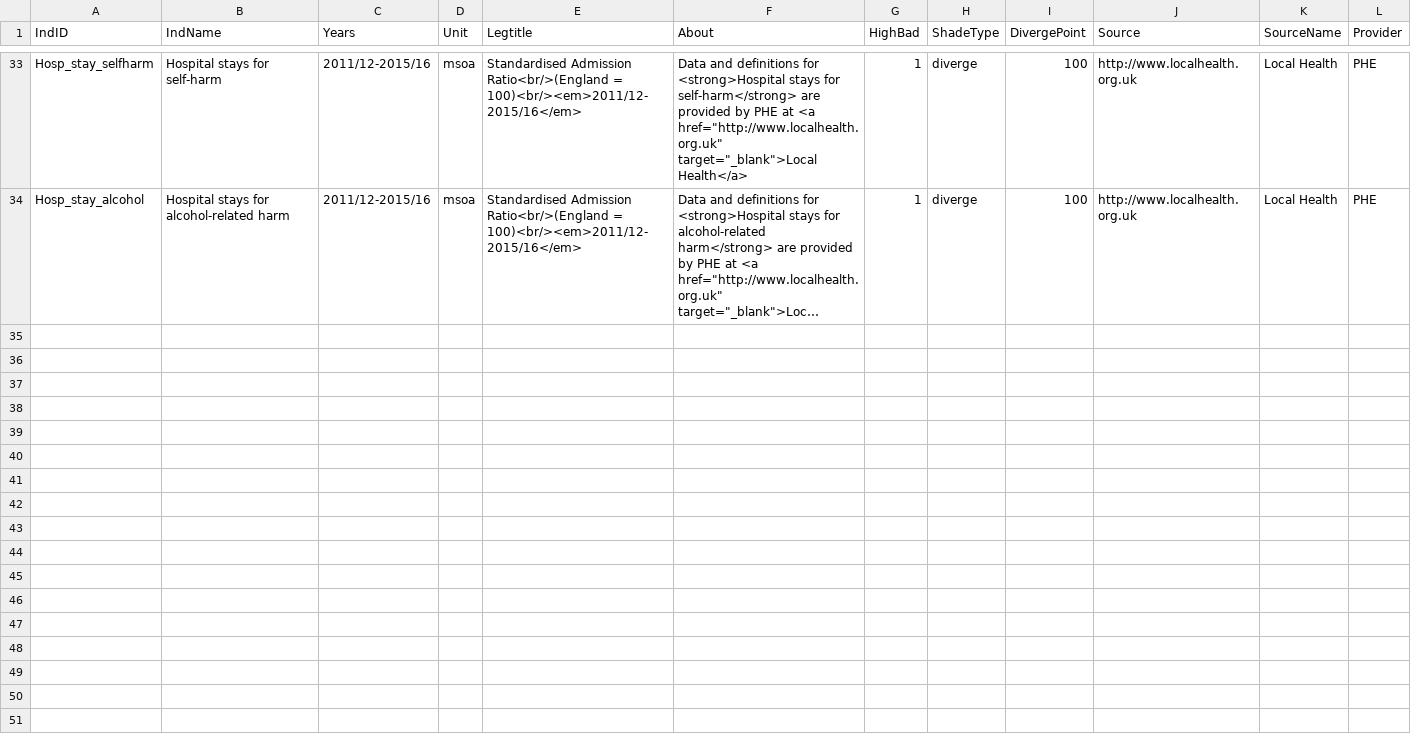
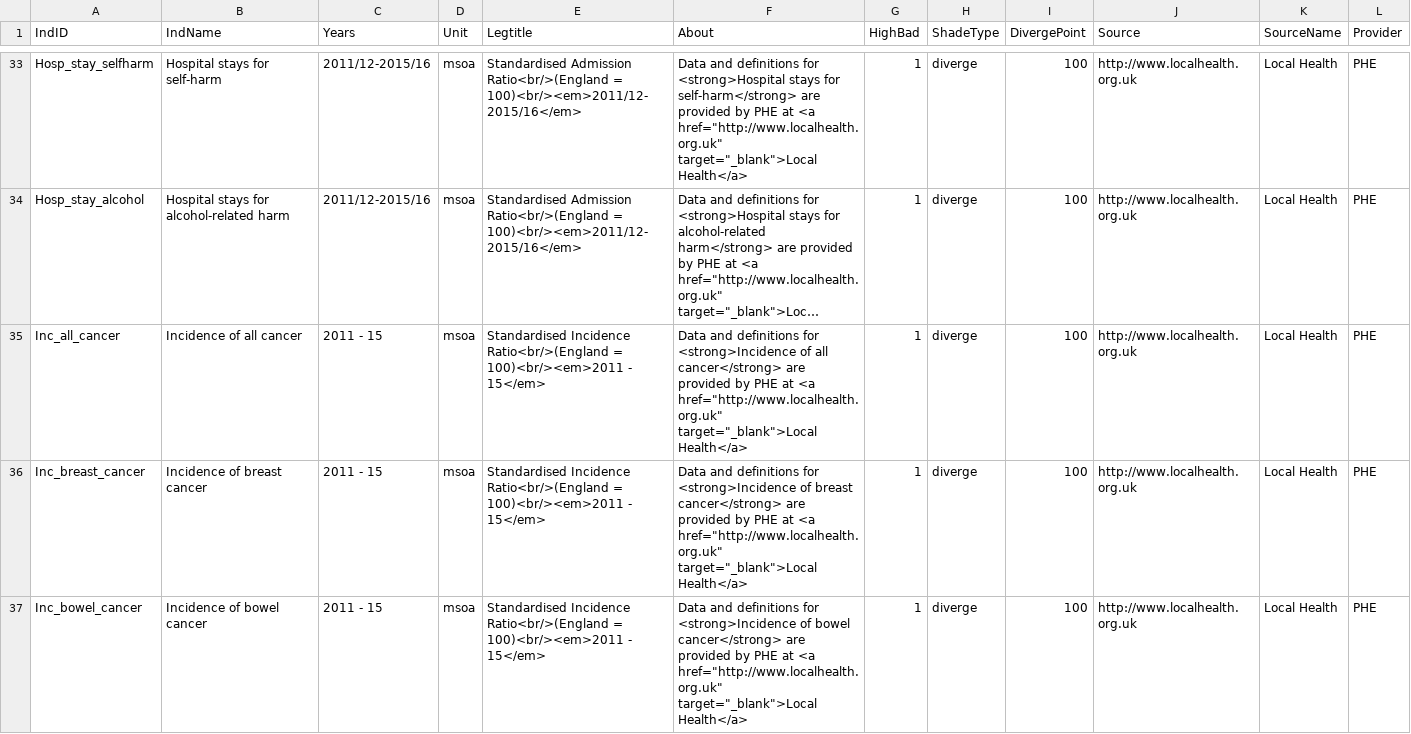
Before and after one commit to bwd-ph/mapdata, a CSV file: Metadata.csv, drawn as a sheet; only a part is shown, gaps mark what is left out; long unchanged cells end in …; the diff covers the shown part only; the diff names each change by its address in the sheet, - before the commit and + after, or states it on an @@ line.

Commit message:
amended to include cancer incidence data

```diff
--- a/Metadata.csv
+++ b/Metadata.csv
+row 35: Inc_all_cancer | Incidence of all cancer | 2011 - 15 | msoa | Standardised Incidence Ratio<br/>(England = 100)<br/><em>2011 - 15</em> | Data and definitions for <strong>Incidence of all cancer</strong> are provided by PHE at <a href="http://www.localhealth.org.uk" target="_blank">Local Health</a> | 1 | diverge | 100 | http://www.localhealth.org.uk | Local Health | PHE
+row 36: Inc_breast_cancer | Incidence of breast cancer | 2011 - 15 | msoa | Standardised Incidence Ratio<br/>(England = 100)<br/><em>2011 - 15</em> | Data and definitions for <strong>Incidence of breast cancer</strong> are provided by PHE at <a href="http://www.localhealth.org.uk" target="_blank">Local Health</a> | 1 | diverge | 100 | http://www.localhealth.org.uk | Local Health | PHE
+row 37: Inc_bowel_cancer | Incidence of bowel cancer | 2011 - 15 | msoa | Standardised Incidence Ratio<br/>(England = 100)<br/><em>2011 - 15</em> | Data and definitions for <strong>Incidence of bowel cancer</strong> are provided by PHE at <a href="http://www.localhealth.org.uk" target="_blank">Local Health</a> | 1 | diverge | 100 | http://www.localhealth.org.uk | Local Health | PHE
```
Also changed, not shown: 2 added rows elsewhere in this file, MetaCategories.csv, 2 other files.
